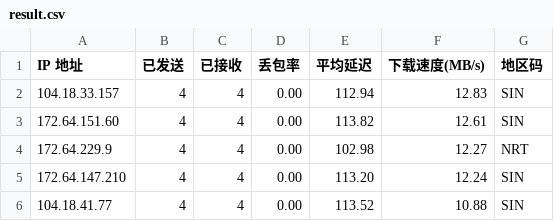
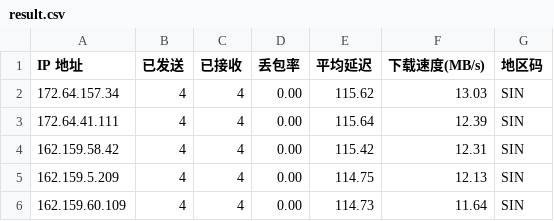
Before and after one commit to 164857430/My-CF-IPs, a CSV file: result.csv, drawn as a sheet.

```diff
--- a/result.csv
+++ b/result.csv
@@ -1,6 +1,6 @@
 IP 地址,已发送,已接收,丢包率,平均延迟,下载速度(MB/s),地区码
-104.18.33.157,4,4,0.00,112.94,12.83,SIN
-172.64.151.60,4,4,0.00,113.82,12.61,SIN
-172.64.229.9,4,4,0.00,102.98,12.27,NRT
-172.64.147.210,4,4,0.00,113.20,12.24,SIN
-104.18.41.77,4,4,0.00,113.52,10.88,SIN
+172.64.157.34,4,4,0.00,115.62,13.03,SIN
+172.64.41.111,4,4,0.00,115.64,12.39,SIN
+162.159.58.42,4,4,0.00,115.42,12.31,SIN
+162.159.5.209,4,4,0.00,114.75,12.13,SIN
+162.159.60.109,4,4,0.00,114.73,11.64,SIN
```
Also changed, not shown: 1 other file.
